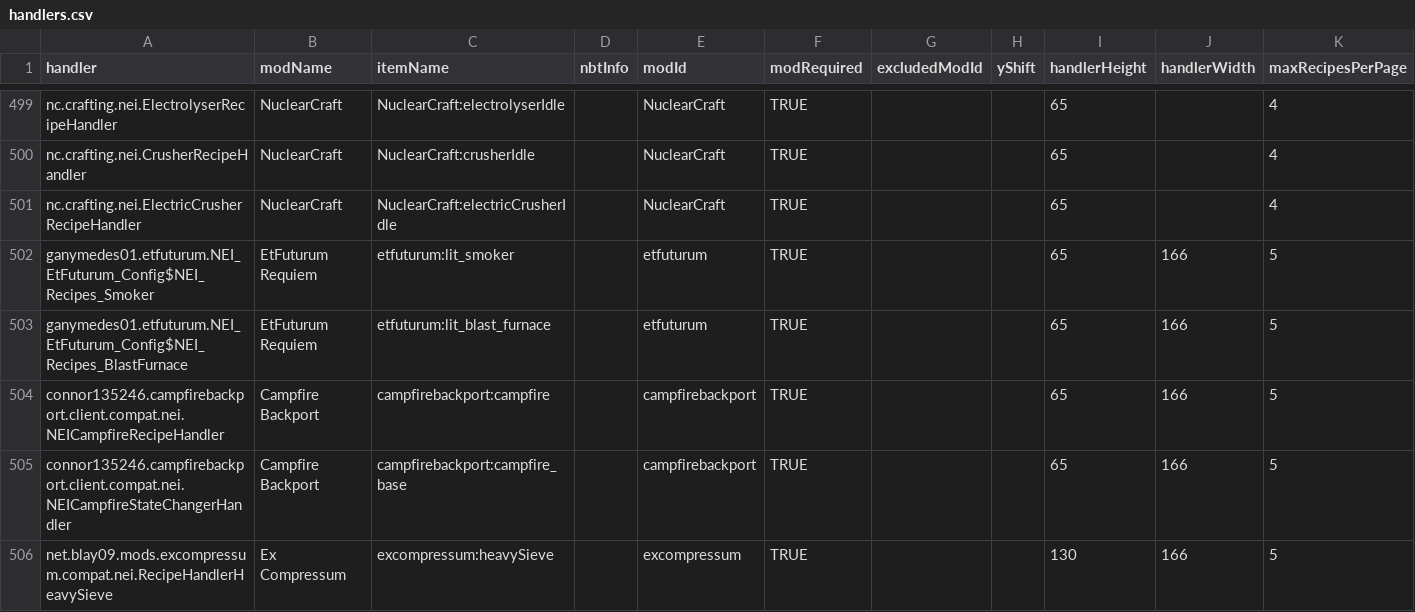
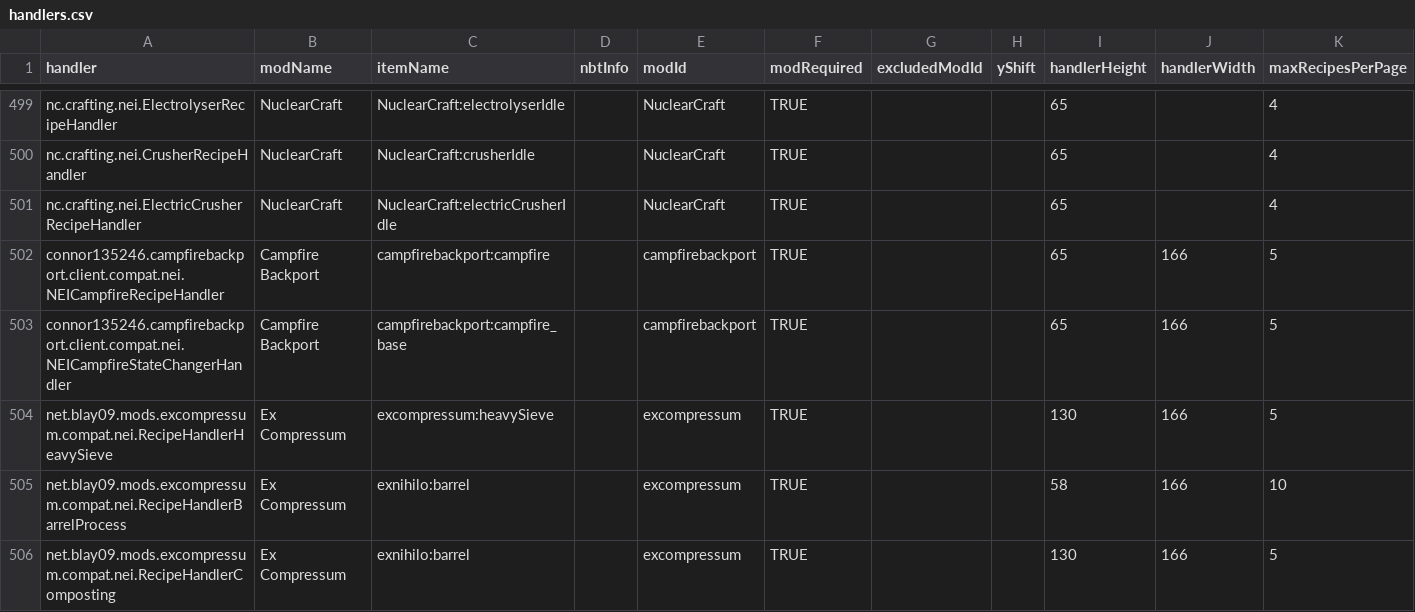
Before and after one commit to GTMEGA/NotEnoughItems, a CSV file: src/main/resources/assets/nei/csv/handlers.csv, drawn as a sheet; only a part is shown, gaps mark what is left out; the shorter side is filled out with more unchanged rows; rows hold the shown columns only; the diff names each change by its address in the sheet, - before the commit and + after, or states it on an @@ line.

Commit message:
Remove handlers for Et Futurum Requiem (#383)
* Update dependencies

* updateBuildScript

* Remove handlers for Et Futurum Requiem

```diff
--- a/src/main/resources/assets/nei/csv/handlers.csv
+++ b/src/main/resources/assets/nei/csv/handlers.csv
-row 502: ganymedes01.etfuturum.NEI_EtFuturum_Config$NEI_Recipes_Smoker | EtFuturum Requiem | etfuturum:lit_smoker |  | etfuturum | TRUE |  |  | 65 | 166 | 5
-row 503: ganymedes01.etfuturum.NEI_EtFuturum_Config$NEI_Recipes_BlastFurnace | EtFuturum Requiem | etfuturum:lit_blast_furnace |  | etfuturum | TRUE |  |  | 65 | 166 | 5
```
Also changed, not shown: src/main/resources/assets/nei/csv/catalysts.csv, 4 other files.
